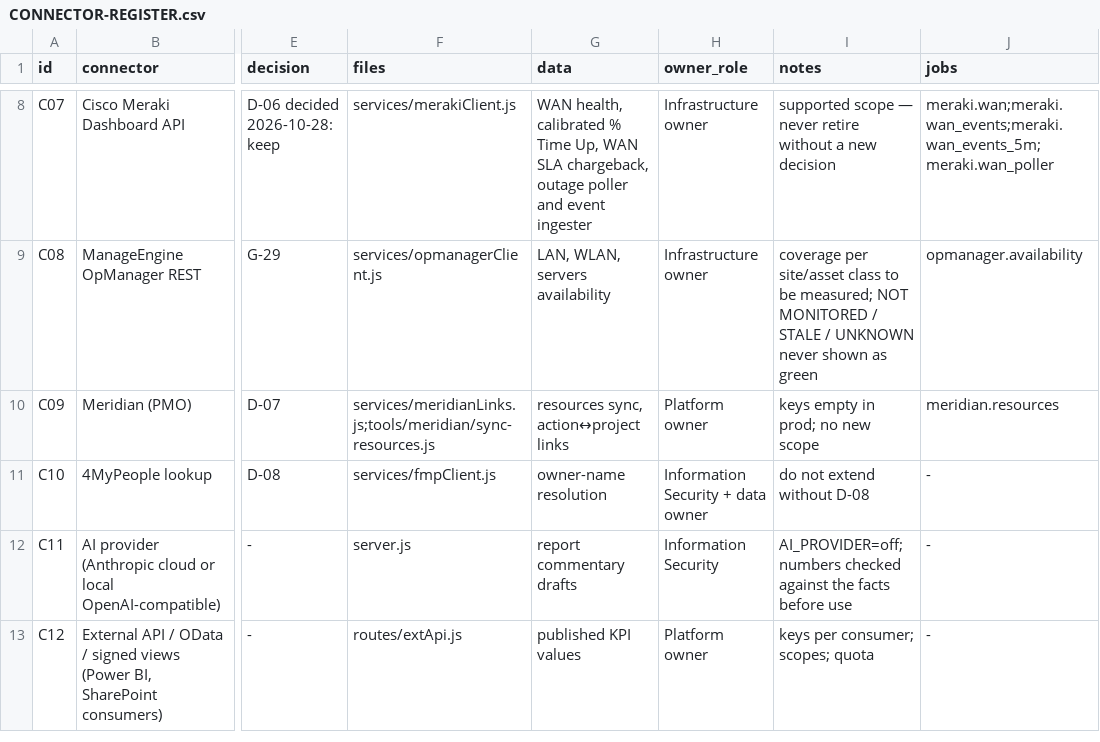
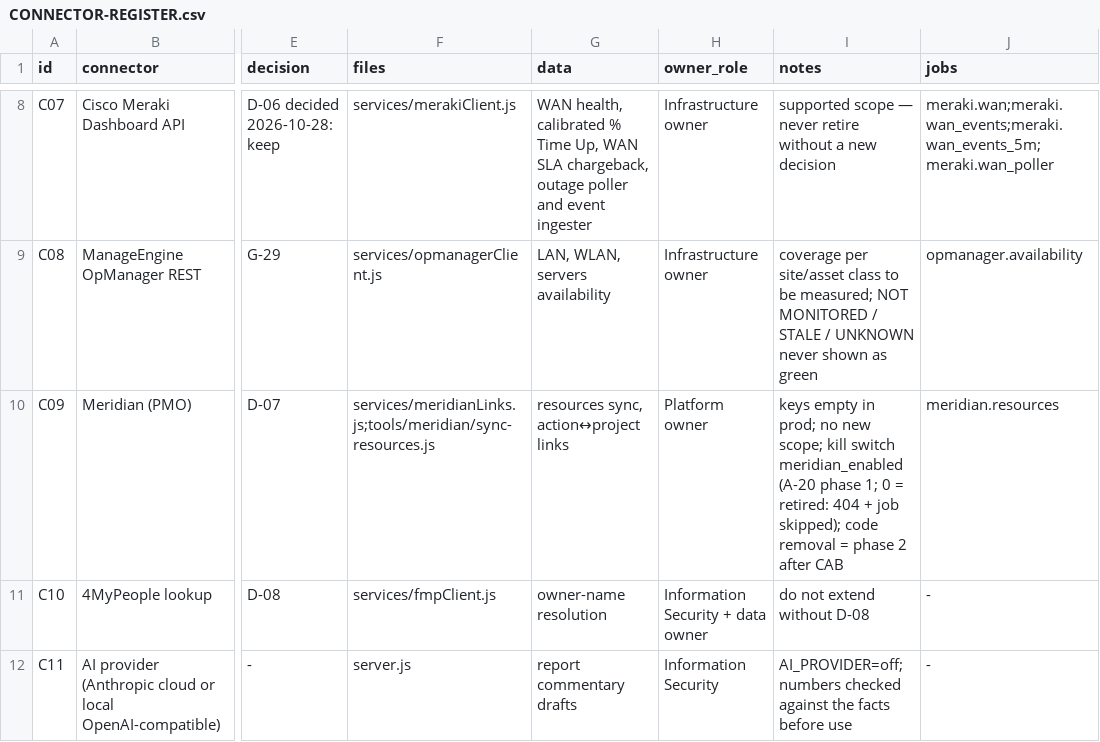
Before and after one commit to mliad313sn/SDP360, a CSV file: docs/sdp360/completion/CONNECTOR-REGISTER.csv, drawn as a sheet; only a part is shown, gaps mark what is left out; the shorter side is filled out with more unchanged rows; the diff names each change by its address in the sheet, - before the commit and + after, or states it on an @@ line.

```diff
--- a/docs/sdp360/completion/CONNECTOR-REGISTER.csv
+++ b/docs/sdp360/completion/CONNECTOR-REGISTER.csv
-I10 (notes): …no new scope
+I10 (notes): …no new scope; kill switch meridian_enabled (A-20 phase 1; 0 = retired: 404 + job skipped); code removal = phase 2 after CAB
```
Also changed, not shown: 17 other files.
